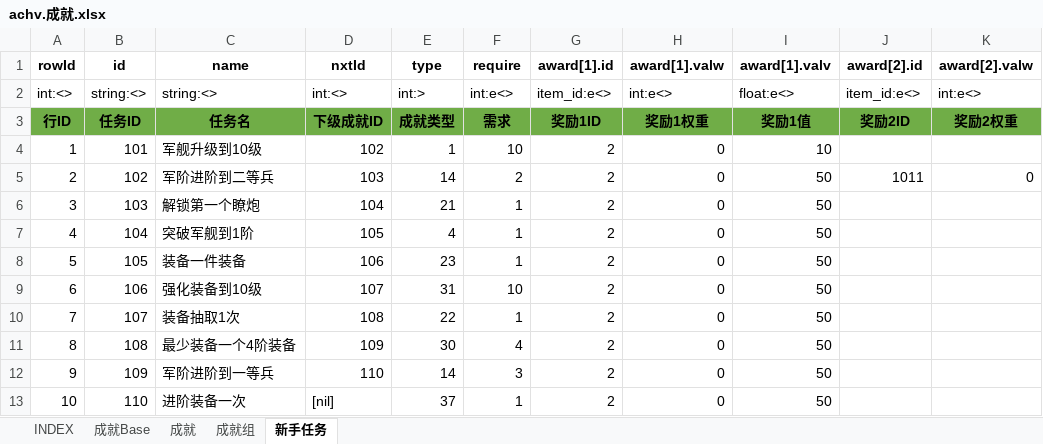
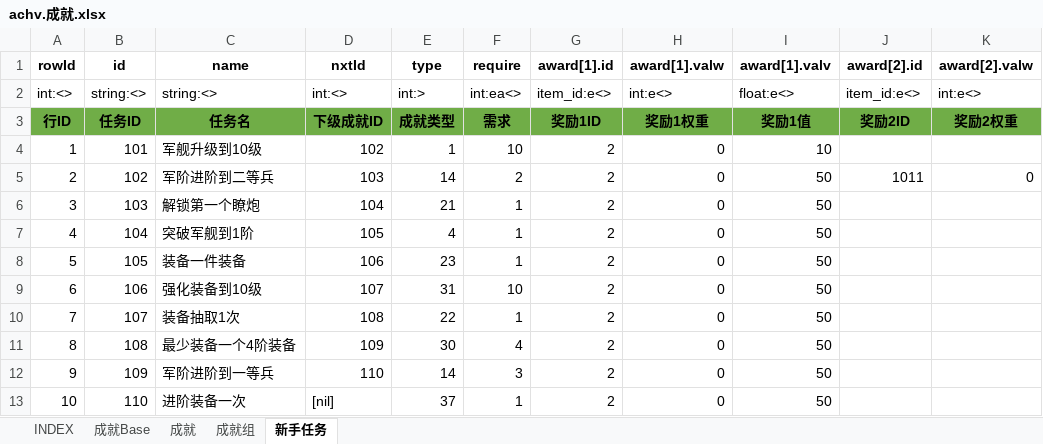
Before and after one commit to hataksumo/UIDesigner, an Excel workbook: Excel/achv.成就.xlsx, sheet 新手任务, drawn as a sheet; only a part is shown; values as stored, in another font and other column widths than the file's, no borders; the diff names each change by its address in the sheet, - before the commit and + after, or states it on an @@ line.

Commit message:
数据结构改变

```diff
--- a/Excel/achv.成就.xlsx (sheet 新手任务)
+++ b/Excel/achv.成就.xlsx (sheet 新手任务)
-F2 (require): int:e<>
+F2 (require): int:ea<>
```
